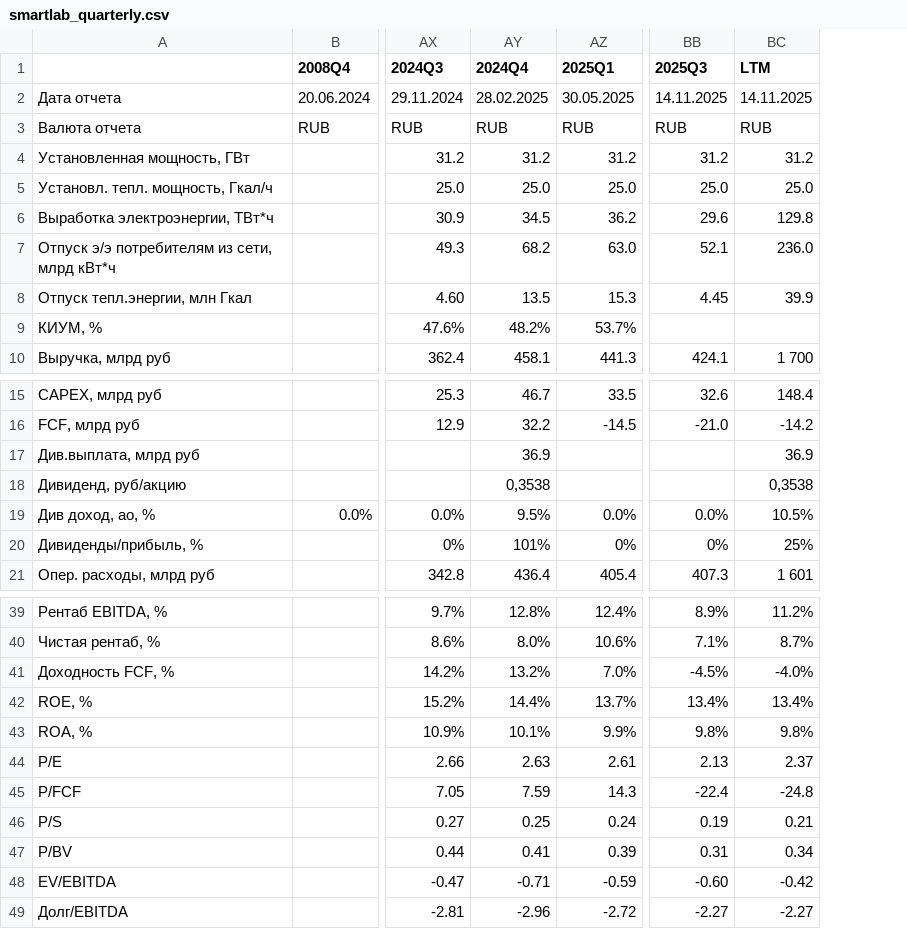
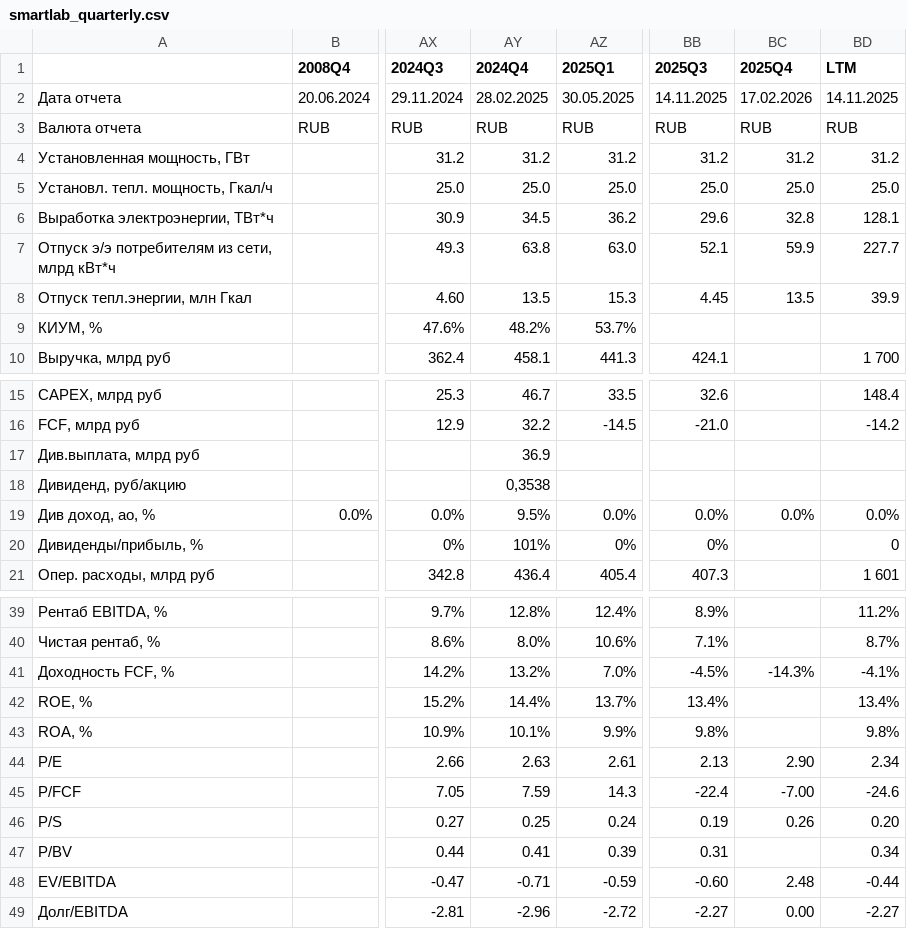
Before and after one commit to mazanur/investment-analysis, a CSV file: companies/IRAO/data/smartlab_quarterly.csv, drawn as a sheet; only a part is shown, gaps mark what is left out; addresses are those after the commit; the diff covers the shown part only; the diff names each change by its address in the sheet, - before the commit and + after, or states it on an @@ line.

```diff
--- a/companies/IRAO/data/smartlab_quarterly.csv
+++ b/companies/IRAO/data/smartlab_quarterly.csv
+column BC (2025Q4), rows 2-8: 17.02.2026 | RUB | 31.2 | 25.0 | 32.8 | 59.9 | 13.5; row 19: 0.0%; rows 41-49: -14.3% |  |  | 2.90 | -7.00 | 0.26 |  | 2.48 | 0.00
-BD6 (LTM): 129.8
+BD6 (LTM): 128.1
-AY7 (2024Q4): 68.2
+AY7 (2024Q4): 63.8
-BD7 (LTM): 236.0
+BD7 (LTM): 227.7
-BD17 (LTM): 36.9
+BD17 (LTM): (empty)
-BD18 (LTM): 0,3538
+BD18 (LTM): (empty)
-BD19 (LTM): 10.5%
+BD19 (LTM): 0.0%
-BD20 (LTM): 25%
+BD20 (LTM): 0
-BD41 (LTM): -4.0%
+BD41 (LTM): -4.1%
-BD44 (LTM): 2.37
+BD44 (LTM): 2.34
-BD45 (LTM): -24.8
+BD45 (LTM): -24.6
-BD46 (LTM): 0.21
+BD46 (LTM): 0.20
-BD48 (LTM): -0.42
+BD48 (LTM): -0.44
```
Also changed, not shown: 4 edited cells elsewhere in this file, companies/IRAO/data/smartlab_yearly.csv, companies/UGLD/data/smartlab_quarterly.csv, 3 other files.
